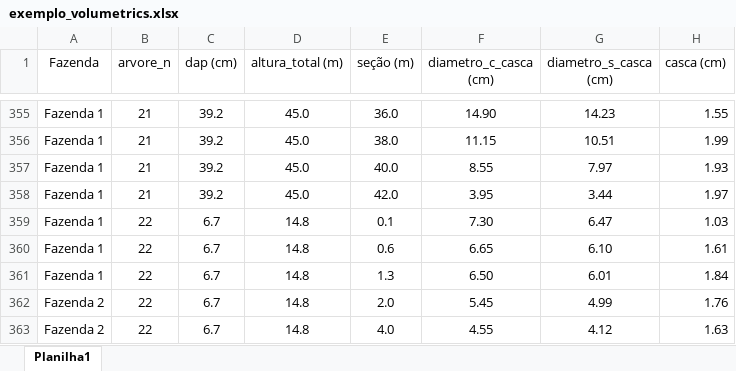
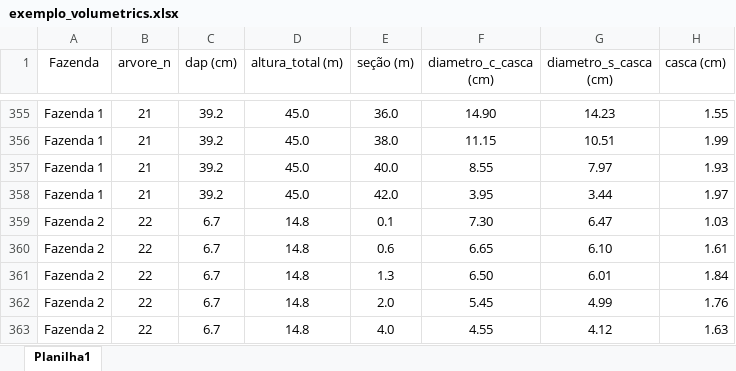
Before and after one commit to RichterV/fptoolsdoc, an Excel workbook: downloads/volumetrics/exemplo_volumetrics.xlsx, sheet Planilha1, drawn as a sheet; only a part is shown, gaps mark what is left out; values as stored, in another font and other column widths than the file's, no borders; the diff names each change by its address in the sheet, - before the commit and + after, or states it on an @@ line.

```diff
--- a/downloads/volumetrics/exemplo_volumetrics.xlsx (sheet Planilha1)
+++ b/downloads/volumetrics/exemplo_volumetrics.xlsx (sheet Planilha1)
-A359:A361 (Fazenda): Fazenda 1
+A359:A361 (Fazenda): Fazenda 2
```
Also changed, not shown: 7 other files.
